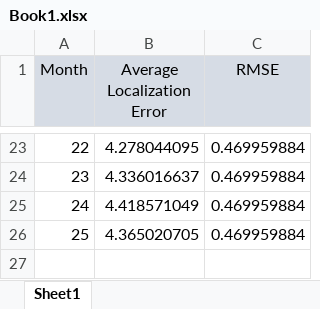
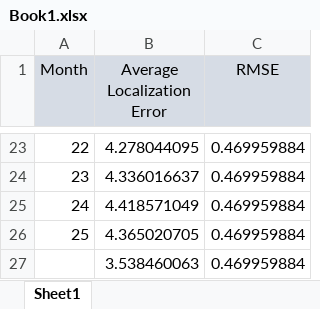
Before and after one commit to Wasim0011/Data-Analyst, an Excel workbook: Locatoin_prediction_usingRSS_signal/Book1.xlsx, sheet Sheet1, drawn as a sheet; only a part is shown, gaps mark what is left out; values as stored, in another font and other column widths than the file's, no borders; the diff names each change by its address in the sheet, - before the commit and + after, or states it on an @@ line.

Commit message:
Update Book1.xlsx

```diff
--- a/Locatoin_prediction_usingRSS_signal/Book1.xlsx (sheet Sheet1)
+++ b/Locatoin_prediction_usingRSS_signal/Book1.xlsx (sheet Sheet1)
+row 27:  | 3.538460063 | 0.469959884
```
